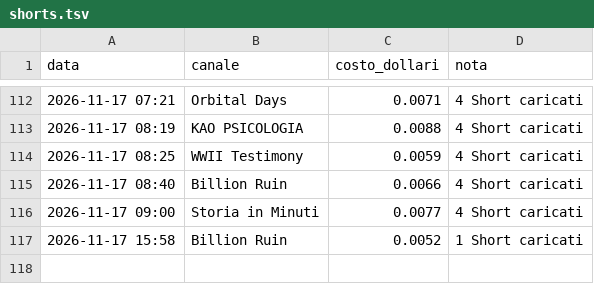
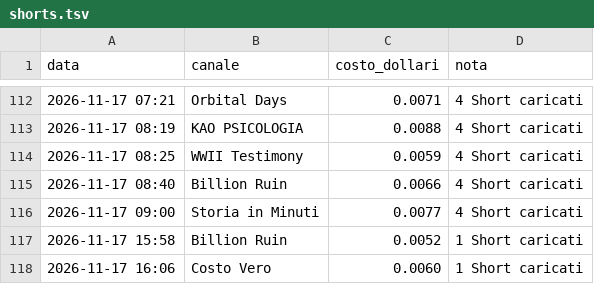
Before and after one commit to gggweb23-gif/ambience, a TSV file: coach/costi/shorts.tsv, drawn as a sheet; only a part is shown, gaps mark what is left out.

Commit message:
Costi Short

```diff
--- a/coach/costi/shorts.tsv
+++ b/coach/costi/shorts.tsv
@@ -117 +117,2 @@ data	canale	costo_dollari	nota
 2026-11-17 15:58	Billion Ruin	0.0052	1 Short caricati
+2026-11-17 16:06	Costo Vero	0.0060	1 Short caricati
```
